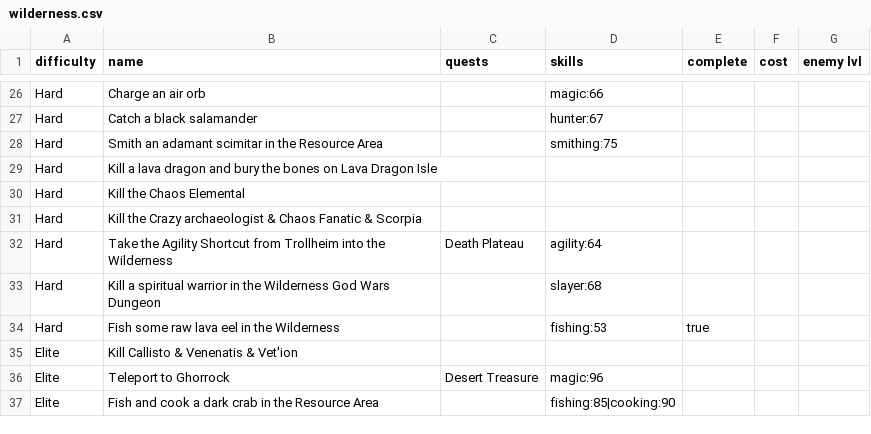
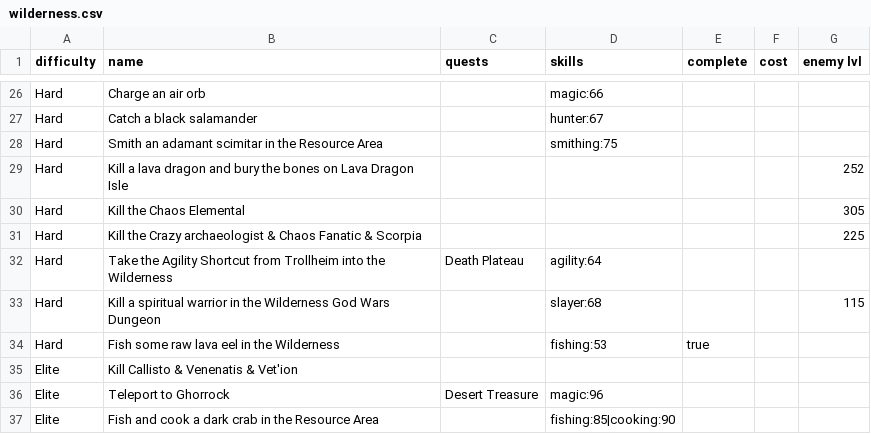
Before and after one commit to roaclark/rs-stats, a CSV file: data/achievements/wilderness.csv, drawn as a sheet; only a part is shown, gaps mark what is left out.

Commit message:
Add hard data to achievements

```diff
--- a/data/achievements/wilderness.csv
+++ b/data/achievements/wilderness.csv
@@ -28,7 +28,7 @@ Hard,Catch a black salamander,,hunter:67,,,
 Hard,Smith an adamant scimitar in the Resource Area,,smithing:75,,,
-Hard,Kill a lava dragon and bury the bones on Lava Dragon Isle,,,,,
-Hard,Kill the Chaos Elemental,,,,,
-Hard,Kill the Crazy archaeologist & Chaos Fanatic & Scorpia,,,,,
+Hard,Kill a lava dragon and bury the bones on Lava Dragon Isle,,,,,252
+Hard,Kill the Chaos Elemental,,,,,305
+Hard,Kill the Crazy archaeologist & Chaos Fanatic & Scorpia,,,,,225
 Hard,Take the Agility Shortcut from Trollheim into the Wilderness,Death Plateau,agility:64,,,
-Hard,Kill a spiritual warrior in the Wilderness God Wars Dungeon,,slayer:68,,,
+Hard,Kill a spiritual warrior in the Wilderness God Wars Dungeon,,slayer:68,,,115
 Hard,Fish some raw lava eel in the Wilderness,,fishing:53,true,,
```
Also changed, not shown: data/achievements/ardougne.csv, data/achievements/desert.csv, 8 other files.
